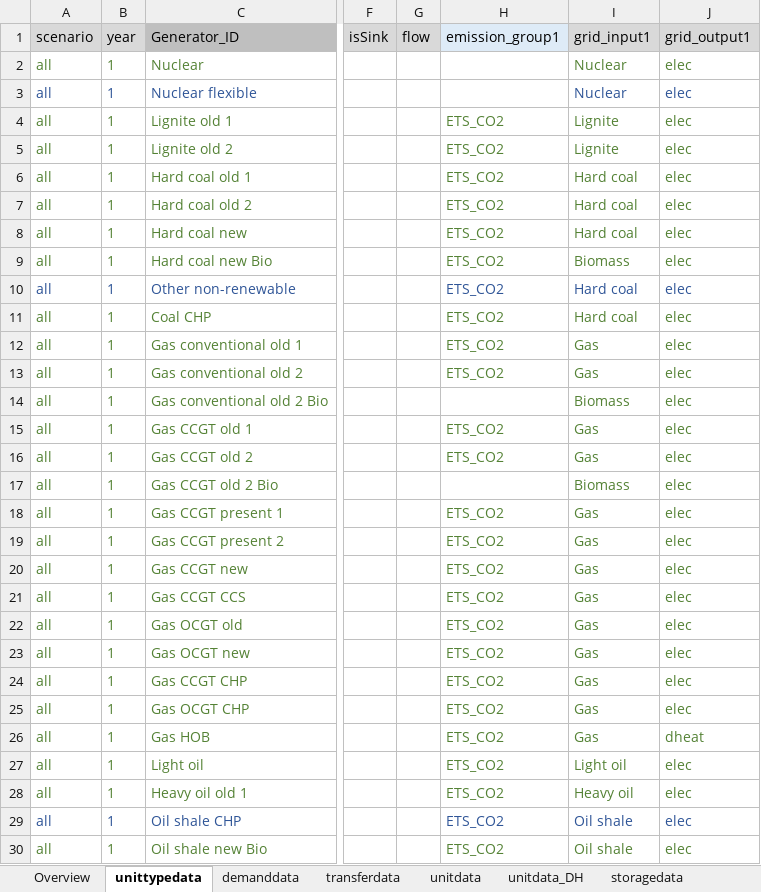
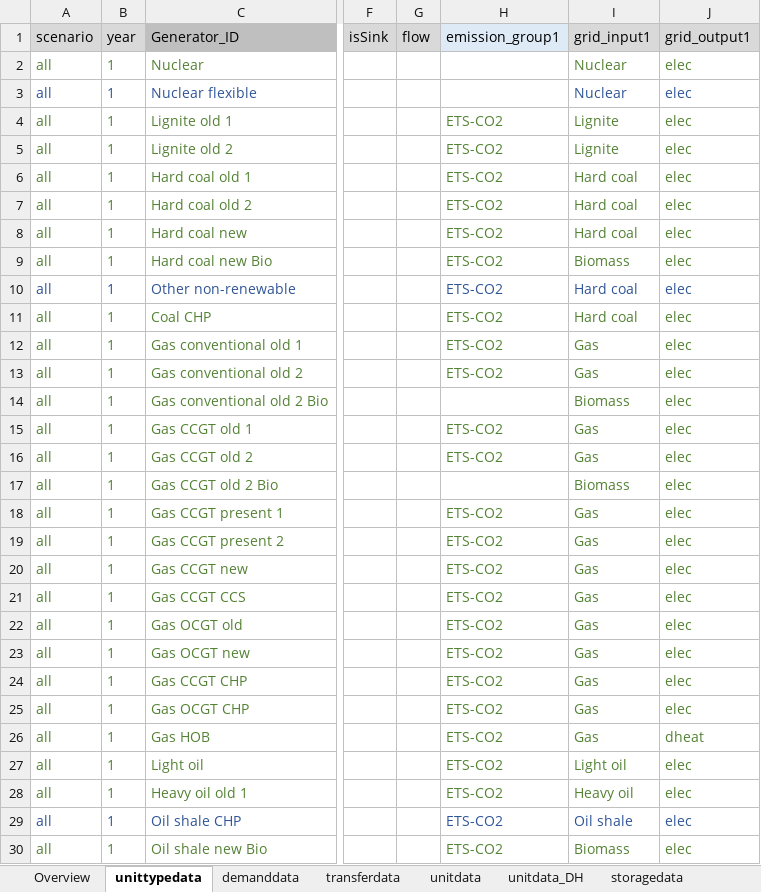
Before and after one commit to vttresearch/north_european_model, an Excel workbook: src_files/data_files/H2 heavy.xlsx, sheet unittypedata, drawn as a sheet; only a part is shown, gaps mark what is left out; values as stored, in another font and other column widths than the file's, no borders; conditional formats not drawn; the diff covers the shown part only; the diff names each change by its address in the sheet, - before the commit and + after, or states it on an @@ line.

Commit message:
1. Reverted scenario name back to "H2 heavy" to avoid duplication of files and data. 2. Corrected fuel prices and emissions for "H2 heavy" scenario. 3. Updated DH demand data (copy from demanddata_DH_own_projection). 4. Polished summary sheet in H2 heavy.xlsx.

```diff
--- a/src_files/data_files/H2 heavy.xlsx (sheet unittypedata)
+++ b/src_files/data_files/H2 heavy.xlsx (sheet unittypedata)
-H4:H13 (emission_group1): ETS_CO2
+H4:H13 (emission_group1): ETS-CO2
-H15:H16 (emission_group1): ETS_CO2
+H15:H16 (emission_group1): ETS-CO2
-H18:H30 (emission_group1): ETS_CO2
+H18:H30 (emission_group1): ETS-CO2
-I30 (grid_input1): Oil shale
+I30 (grid_input1): Biomass
```
Also changed, not shown: 3 edited cells elsewhere in this sheet, sheet storagedata, sheet unitdata, sheet Production, sheet demanddata, sheet H2, sheet Overview, 2 more sheets, other sheet tabs, formulas that keep their value, charts or pictures, src_files/data_files/emissiondata_maf2020.xlsx, src_files/data_files/fueldata_maf2020.xlsx, 5 other files.
